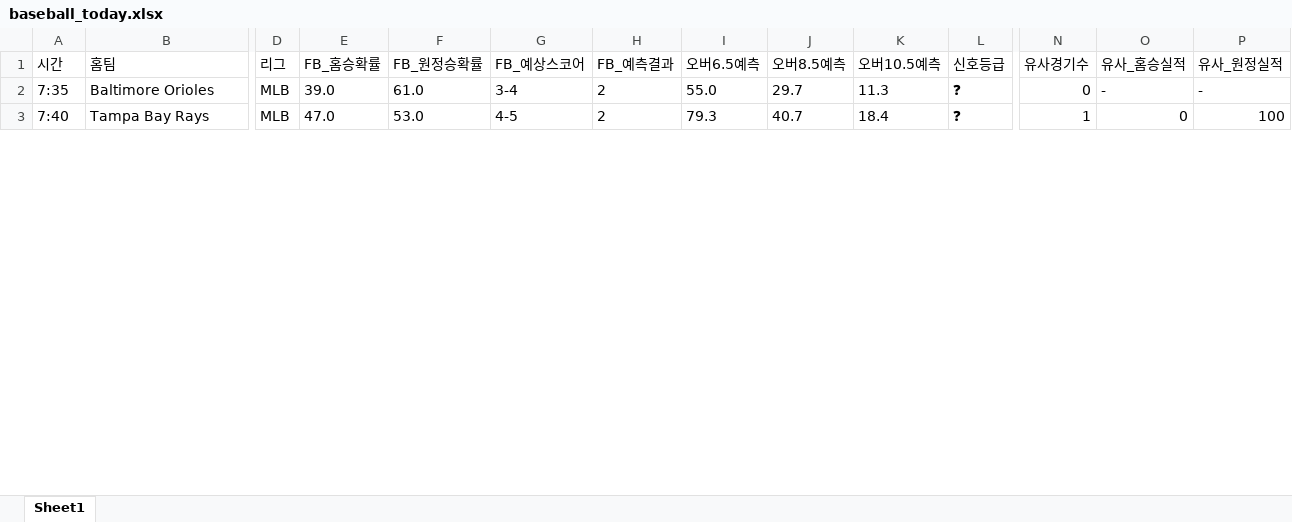
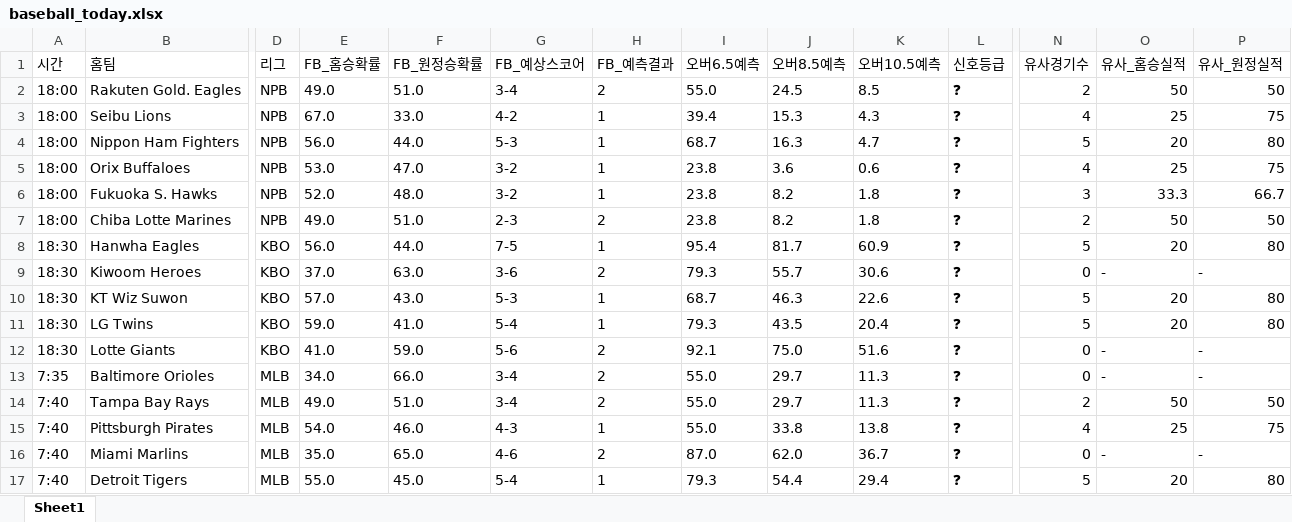
Before and after one commit to kongkong79/ai-pick, an Excel workbook: baseball_today.xlsx, sheet Sheet1, drawn as a sheet; only a part is shown, gaps mark what is left out; values as stored, in another font and other column widths than the file's, no borders; addresses are those after the commit; rows hold the shown columns only; the diff covers the shown part only; the diff names each change by its address in the sheet, - before the commit and + after, or states it on an @@ line.

Commit message:
📊 업데이트 - 2026-06-09 13:47

```diff
--- a/baseball_today.xlsx (sheet Sheet1)
+++ b/baseball_today.xlsx (sheet Sheet1)
+row 2: 18:00 | Rakuten Gold. Eagles | NPB | 49.0 | 51.0 | 3-4 | 2 | 55.0 | 24.5 | 8.5 | ❓ | 2 | 50 | 50
+row 3: 18:00 | Seibu Lions | NPB | 67.0 | 33.0 | 4-2 | 1 | 39.4 | 15.3 | 4.3 | ❓ | 4 | 25 | 75
+row 4: 18:00 | Nippon Ham Fighters | NPB | 56.0 | 44.0 | 5-3 | 1 | 68.7 | 16.3 | 4.7 | ❓ | 5 | 20 | 80
+row 5: 18:00 | Orix Buffaloes | NPB | 53.0 | 47.0 | 3-2 | 1 | 23.8 | 3.6 | 0.6 | ❓ | 4 | 25 | 75
+row 6: 18:00 | Fukuoka S. Hawks | NPB | 52.0 | 48.0 | 3-2 | 1 | 23.8 | 8.2 | 1.8 | ❓ | 3 | 33.3 | 66.7
+row 7: 18:00 | Chiba Lotte Marines | NPB | 49.0 | 51.0 | 2-3 | 2 | 23.8 | 8.2 | 1.8 | ❓ | 2 | 50 | 50
+row 8: 18:30 | Hanwha Eagles | KBO | 56.0 | 44.0 | 7-5 | 1 | 95.4 | 81.7 | 60.9 | ❓ | 5 | 20 | 80
+row 9: 18:30 | Kiwoom Heroes | KBO | 37.0 | 63.0 | 3-6 | 2 | 79.3 | 55.7 | 30.6 | ❓ | 0 | - | -
+row 10: 18:30 | KT Wiz Suwon | KBO | 57.0 | 43.0 | 5-3 | 1 | 68.7 | 46.3 | 22.6 | ❓ | 5 | 20 | 80
+row 11: 18:30 | LG Twins | KBO | 59.0 | 41.0 | 5-4 | 1 | 79.3 | 43.5 | 20.4 | ❓ | 5 | 20 | 80
+row 12: 18:30 | Lotte Giants | KBO | 41.0 | 59.0 | 5-6 | 2 | 92.1 | 75.0 | 51.6 | ❓ | 0 | - | -
-E13 (FB_홈승확률): 39.0
+E13 (FB_홈승확률): 34.0
-F13 (FB_원정승확률): 61.0
+F13 (FB_원정승확률): 66.0
-E14 (FB_홈승확률): 47.0
+E14 (FB_홈승확률): 49.0
-F14 (FB_원정승확률): 53.0
+F14 (FB_원정승확률): 51.0
-G14 (FB_예상스코어): 4-5
+G14 (FB_예상스코어): 3-4
-I14 (오버6.5예측): 79.3
+I14 (오버6.5예측): 55.0
-J14 (오버8.5예측): 40.7
+J14 (오버8.5예측): 29.7
-K14 (오버10.5예측): 18.4
+K14 (오버10.5예측): 11.3
-N14 (유사경기수): 1
+N14 (유사경기수): 2
-O14 (유사_홈승실적): 0
+O14 (유사_홈승실적): 50
-P14 (유사_원정실적): 100
+P14 (유사_원정실적): 50
+row 15: 7:40 | Pittsburgh Pirates | MLB | 54.0 | 46.0 | 4-3 | 1 | 55.0 | 33.8 | 13.8 | ❓ | 4 | 25 | 75
+row 16: 7:40 | Miami Marlins | MLB | 35.0 | 65.0 | 4-6 | 2 | 87.0 | 62.0 | 36.7 | ❓ | 0 | - | -
+row 17: 7:40 | Detroit Tigers | MLB | 55.0 | 45.0 | 5-4 | 1 | 79.3 | 54.4 | 29.4 | ❓ | 5 | 20 | 80
```
Also changed, not shown: 6 added rows, 1 removed row and 22 edited cells elsewhere in this sheet.
